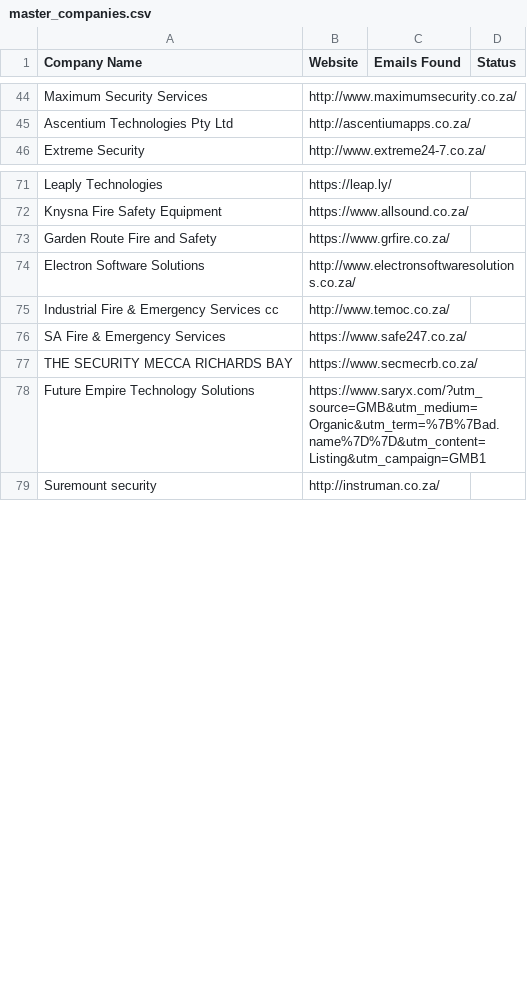
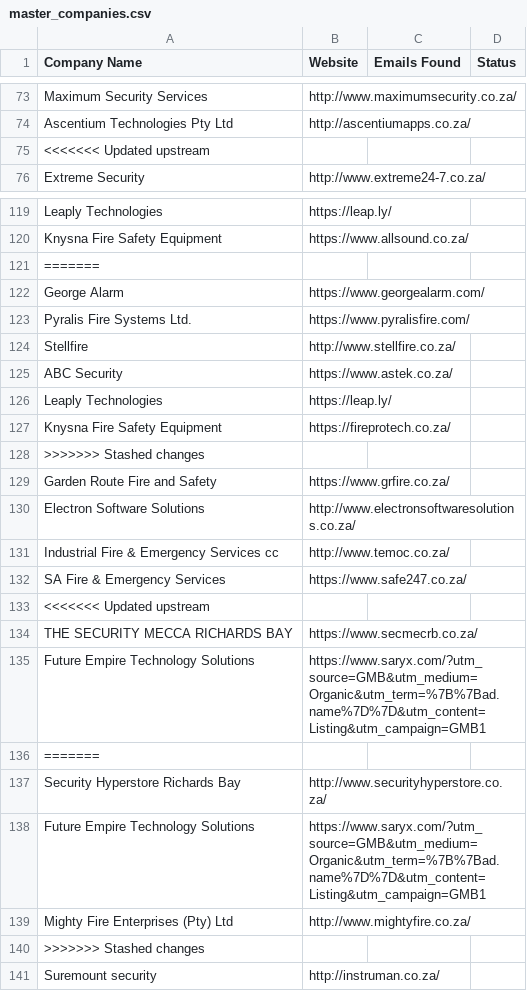
Before and after one commit to MareanaNsuku/FireDetectionOutreach, a CSV file: master_companies.csv, drawn as a sheet; only a part is shown, gaps mark what is left out; the diff covers the shown part only; the diff names each change by its address in the sheet, - before the commit and + after, or states it on an @@ line.

```diff
--- a/master_companies.csv
+++ b/master_companies.csv
+row 75: <<<<<<< Updated upstream
+row 121: =======
+row 122: George Alarm | https://www.georgealarm.com/
+row 123: Pyralis Fire Systems Ltd. | https://www.pyralisfire.com/
+row 124: Stellfire | http://www.stellfire.co.za/
+row 125: ABC Security | https://www.astek.co.za/
+row 126: Leaply Technologies | https://leap.ly/
+row 127: Knysna Fire Safety Equipment | https://fireprotech.co.za/
+row 128: >>>>>>> Stashed changes
+row 133: <<<<<<< Updated upstream
+row 136: =======
+row 137: Security Hyperstore Richards Bay | http://www.securityhyperstore.co.za/
+row 138: Future Empire Technology Solutions | https://www.saryx.com/?utm_source=GMB&utm_medium=Organic&utm_term=%7B%7Bad.name%7D%7D&utm_content=Listing&utm_campaign=GMB1
+row 139: Mighty Fire Enterprises (Pty) Ltd | http://www.mightyfire.co.za/
+row 140: >>>>>>> Stashed changes
```
Also changed, not shown: 51 added rows elsewhere in this file.
